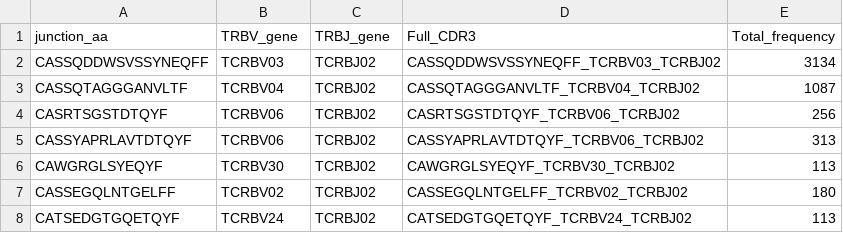
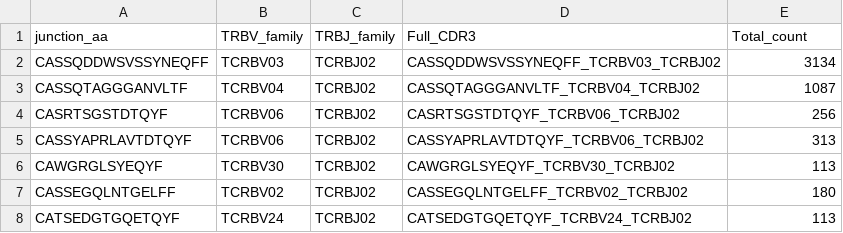
Before and after one commit to RomiVandoren/TCR_analysis_immunotherapy, a TSV file: Processed_data/P1_post_data.tsv, drawn as a sheet; only a part is shown.

```diff
--- a/Processed_data/P1_post_data.tsv
+++ b/Processed_data/P1_post_data.tsv
@@ -1,2 +1,2 @@
-junction_aa	TRBV_gene	TRBJ_gene	Full_CDR3	Total_frequency
+junction_aa	TRBV_family	TRBJ_family	Full_CDR3	Total_count
 CASSQDDWSVSSYNEQFF	TCRBV03	TCRBJ02	CASSQDDWSVSSYNEQFF_TCRBV03_TCRBJ02	3134
```
Also changed, not shown: Processed_data/P1_pre_data.tsv, Processed_data/P3_pre_data.tsv, 7 other files.
